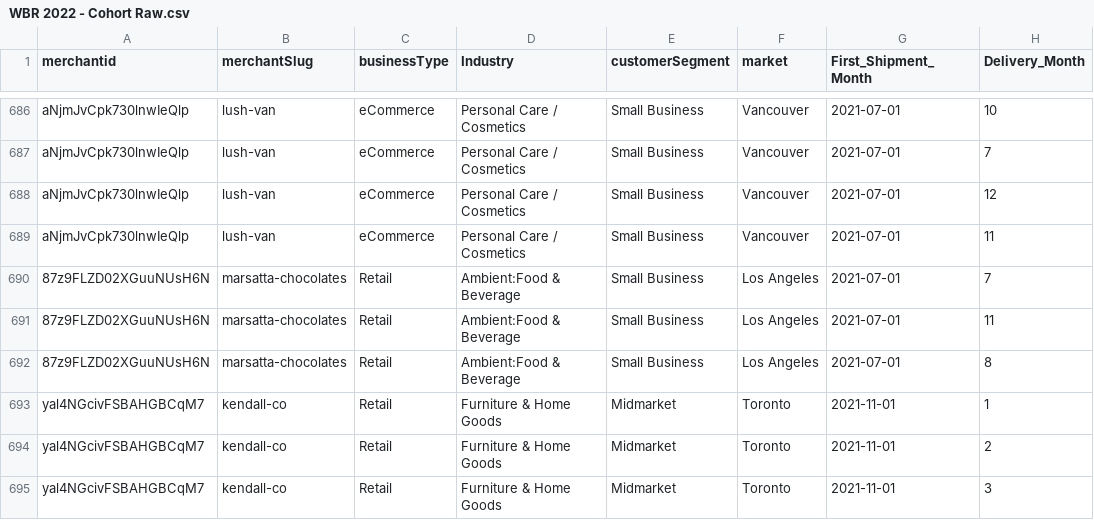
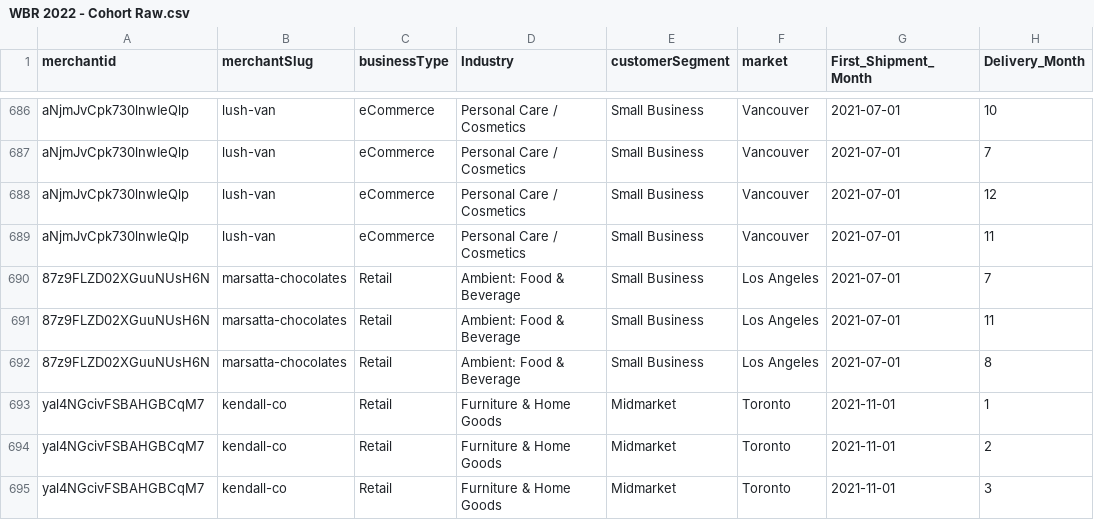
Before and after one commit to ArifHussain4/datasciencecoursera, a CSV file: Swyft Work/WBR 2022 - Cohort Raw.csv, drawn as a sheet; only a part is shown, gaps mark what is left out; the diff names each change by its address in the sheet, - before the commit and + after, or states it on an @@ line.

Commit message:
updates

```diff
--- a/Swyft Work/WBR 2022 - Cohort Raw.csv
+++ b/Swyft Work/WBR 2022 - Cohort Raw.csv
-D690:D692 (Industry): Ambient:Food & Beverage
+D690:D692 (Industry): Ambient: Food & Beverage
```
